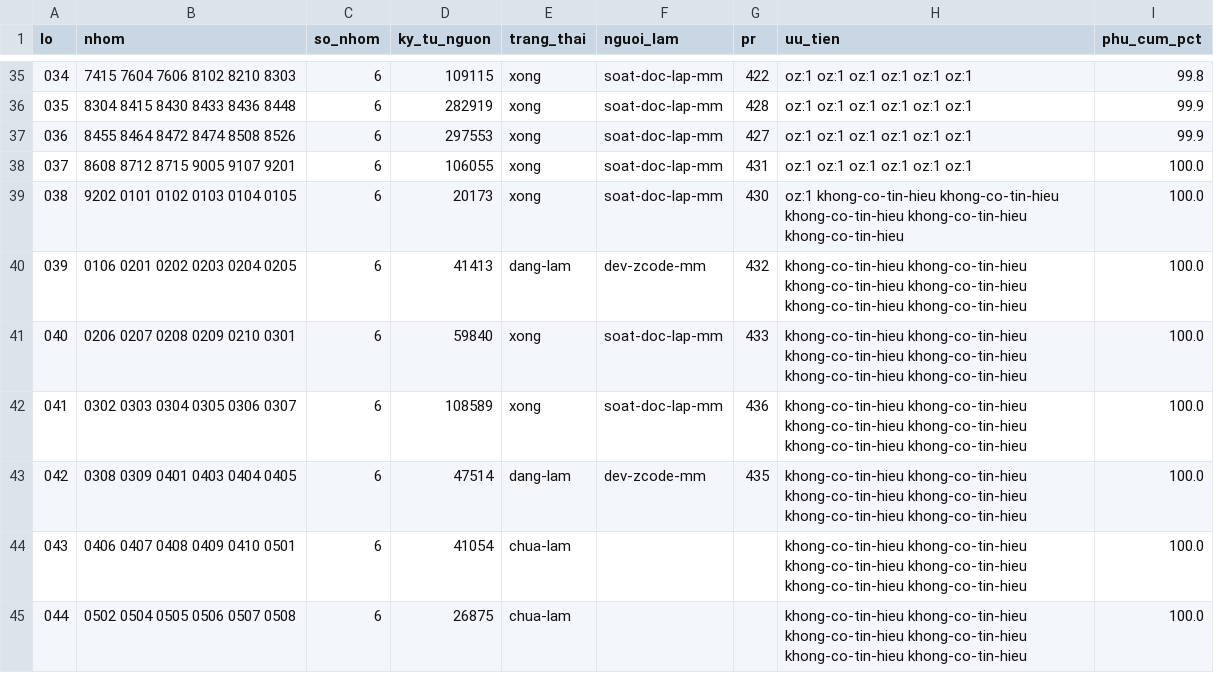
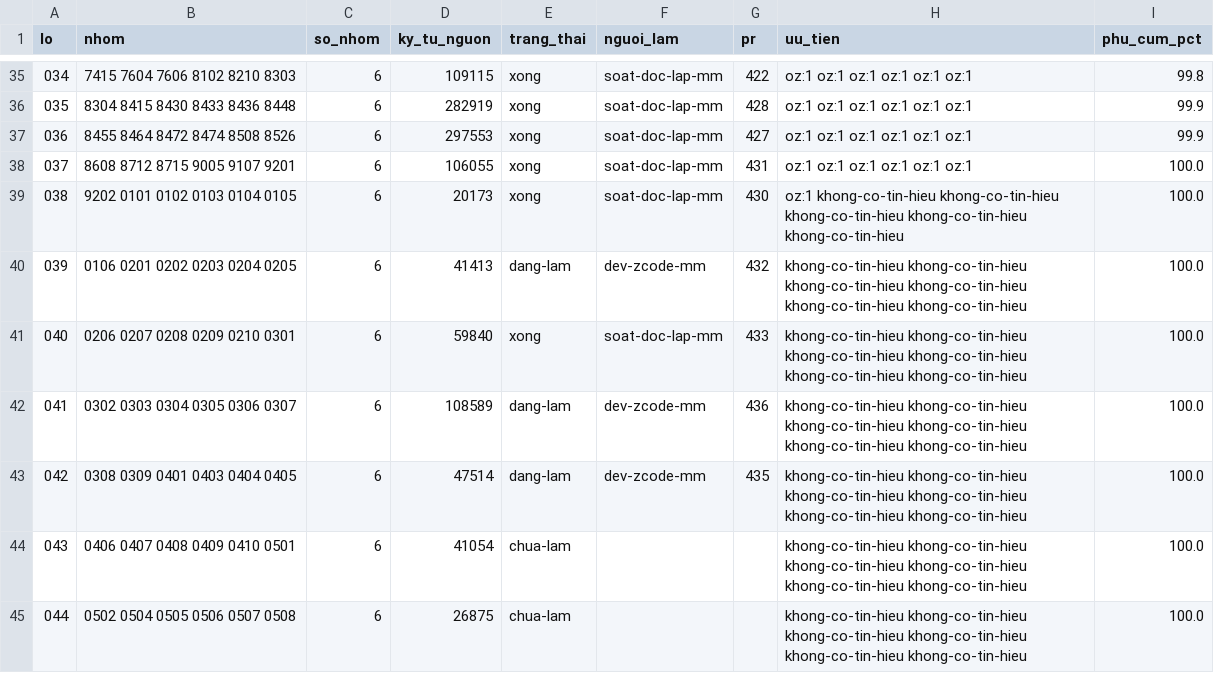
Before and after one commit to ozvietnam/hs-code-api, a CSV file: docs/giao-viec/so-tay-lo.csv, drawn as a sheet; only a part is shown, gaps mark what is left out.

```diff
--- a/docs/giao-viec/so-tay-lo.csv
+++ b/docs/giao-viec/so-tay-lo.csv
@@ -41,3 +41,3 @@ lo,nhom,so_nhom,ky_tu_nguon,trang_thai,nguoi_lam,pr,uu_tien,phu_cum_pct
 040,0206 0207 0208 0209 0210 0301,6,59840,xong,soat-doc-lap-mm,433,khong-co-tin-hieu khong-co-tin-hieu khong-co-tin-hieu khong-co-tin-hieu khong-co-tin-hieu khong-co-tin-hieu,100.0
-041,0302 0303 0304 0305 0306 0307,6,108589,xong,soat-doc-lap-mm,436,khong-co-tin-hieu khong-co-tin-hieu khong-co-tin-hieu khong-co-tin-hieu khong-co-tin-hieu khong-co-tin-hieu,100.0
+041,0302 0303 0304 0305 0306 0307,6,108589,dang-lam,dev-zcode-mm,436,khong-co-tin-hieu khong-co-tin-hieu khong-co-tin-hieu khong-co-tin-hieu khong-co-tin-hieu khong-co-tin-hieu,100.0
 042,0308 0309 0401 0403 0404 0405,6,47514,dang-lam,dev-zcode-mm,435,khong-co-tin-hieu khong-co-tin-hieu khong-co-tin-hieu khong-co-tin-hieu khong-co-tin-hieu khong-co-tin-hieu,100.0
```
Also changed, not shown: 1 other file.
